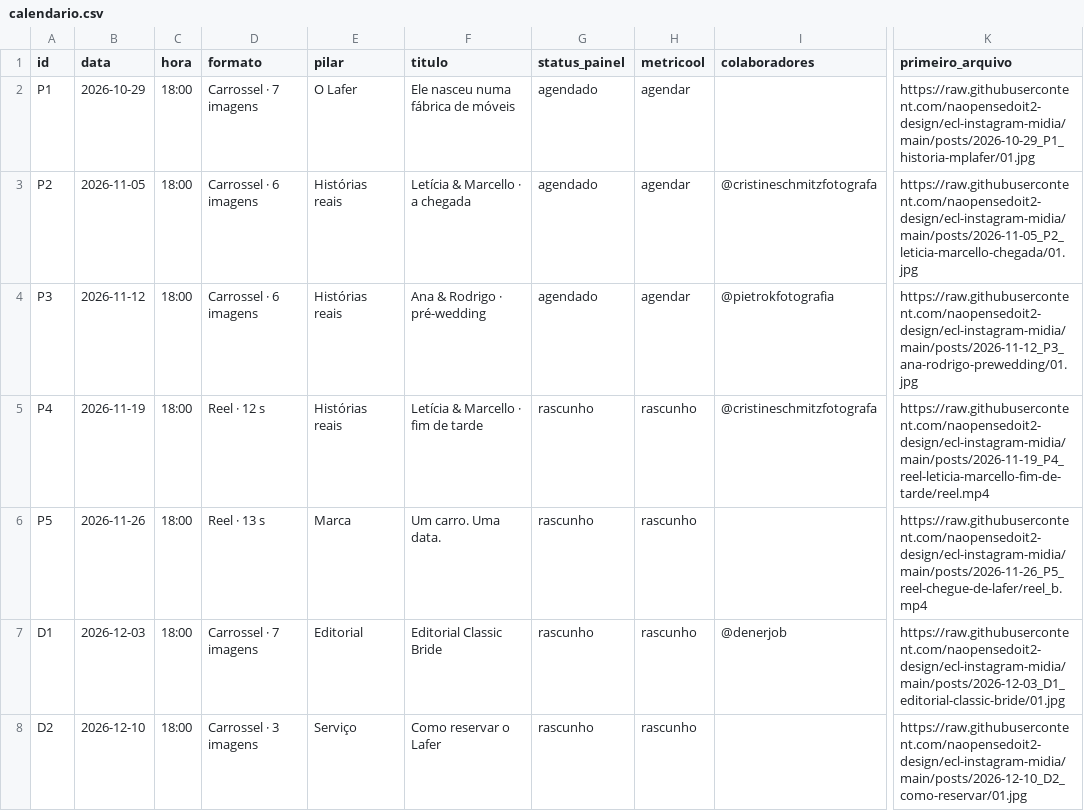
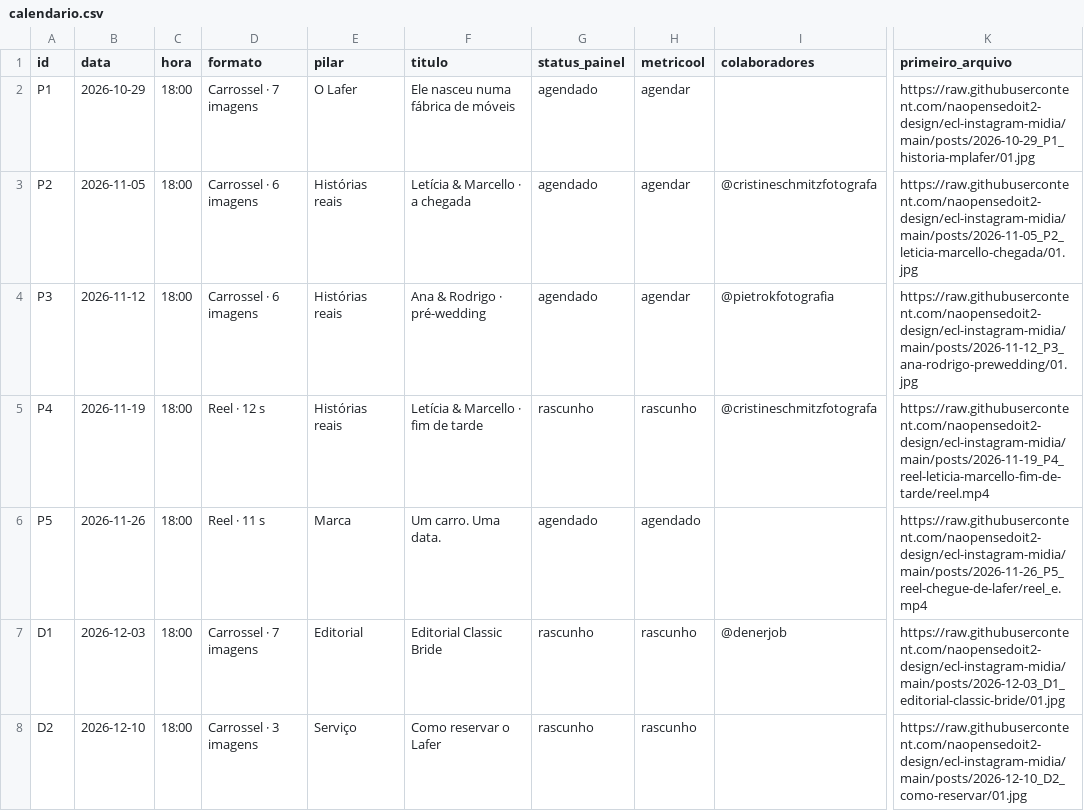
Before and after one commit to naopensedoit2-design/ecl-instagram-midia, a CSV file: calendario.csv, drawn as a sheet; only a part is shown, gaps mark what is left out; the diff names each change by its address in the sheet, - before the commit and + after, or states it on an @@ line.

```diff
--- a/calendario.csv
+++ b/calendario.csv
-D6 (formato): Reel · 13 s
+D6 (formato): Reel · 11 s
-G6 (status_painel): rascunho
+G6 (status_painel): agendado
-H6 (metricool): rascunho
+H6 (metricool): agendado
-K6 (primeiro_arquivo): https://raw.githubusercontent.com/naopensedoit2-design/ecl-instagram-midia/main/posts/2026-11-26_P5_reel-chegue-de-lafer/reel_b.mp4
+K6 (primeiro_arquivo): https://raw.githubusercontent.com/naopensedoit2-design/ecl-instagram-midia/main/posts/2026-11-26_P5_reel-chegue-de-lafer/reel_e.mp4
```
Also changed, not shown: 4 other files.
